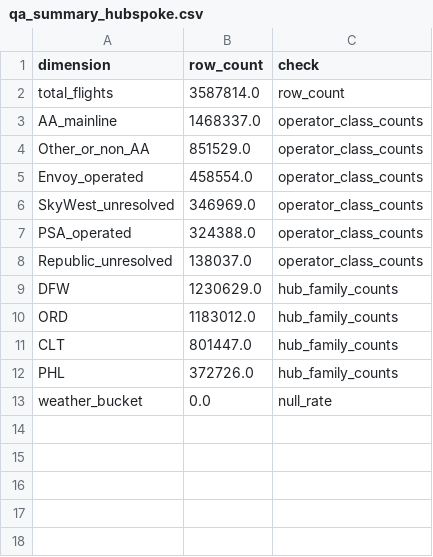
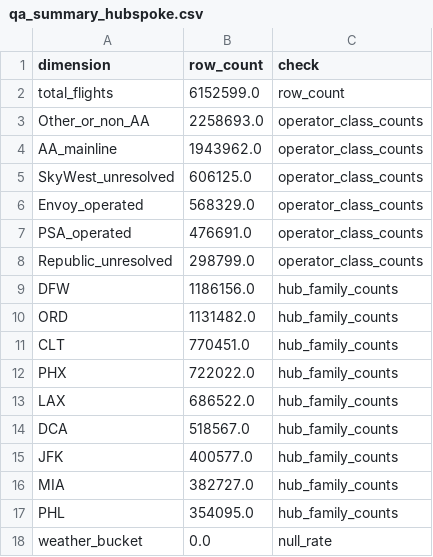
Before and after one commit to jumpkey/tailspin, a CSV file: flight-fragility-poc/output/qa_summary_hubspoke.csv, drawn as a sheet.

```diff
--- a/flight-fragility-poc/output/qa_summary_hubspoke.csv
+++ b/flight-fragility-poc/output/qa_summary_hubspoke.csv
@@ -1,13 +1,18 @@
 dimension,row_count,check
-total_flights,3587814.0,row_count
-AA_mainline,1468337.0,operator_class_counts
-Other_or_non_AA,851529.0,operator_class_counts
-Envoy_operated,458554.0,operator_class_counts
-SkyWest_unresolved,346969.0,operator_class_counts
-PSA_operated,324388.0,operator_class_counts
-Republic_unresolved,138037.0,operator_class_counts
-DFW,1230629.0,hub_family_counts
-ORD,1183012.0,hub_family_counts
-CLT,801447.0,hub_family_counts
-PHL,372726.0,hub_family_counts
+total_flights,6152599.0,row_count
+Other_or_non_AA,2258693.0,operator_class_counts
+AA_mainline,1943962.0,operator_class_counts
+SkyWest_unresolved,606125.0,operator_class_counts
+Envoy_operated,568329.0,operator_class_counts
+PSA_operated,476691.0,operator_class_counts
+Republic_unresolved,298799.0,operator_class_counts
+DFW,1186156.0,hub_family_counts
+ORD,1131482.0,hub_family_counts
+CLT,770451.0,hub_family_counts
+PHX,722022.0,hub_family_counts
+LAX,686522.0,hub_family_counts
+DCA,518567.0,hub_family_counts
+JFK,400577.0,hub_family_counts
+MIA,382727.0,hub_family_counts
+PHL,354095.0,hub_family_counts
 weather_bucket,0.0,null_rate
```
Also changed, not shown: flight-fragility-poc/data/raw/bts/manifest.csv, flight-fragility-poc/data/raw/bts_hubspoke/manifest.csv, 42 other files.
